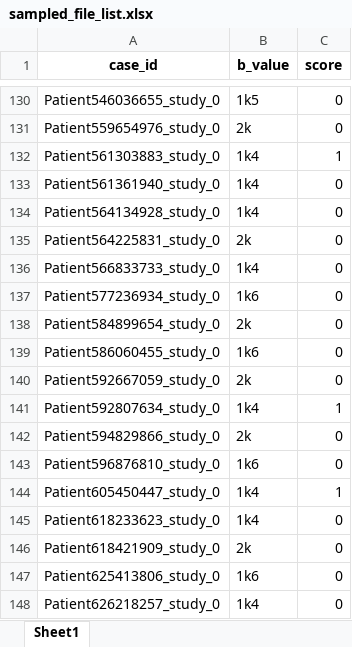
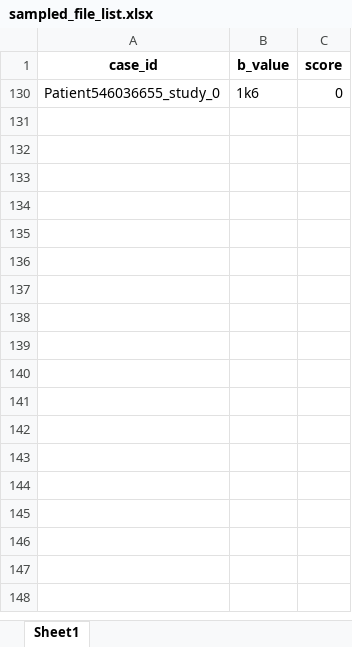
Before and after one commit to YuLong111/MRI-image-quality-assessment-project, an Excel workbook: data/labels/sampled_file_list.xlsx, sheet Sheet1, drawn as a sheet; only a part is shown, gaps mark what is left out; values as stored, in another font and other column widths than the file's, no borders; the diff covers the shown part only; the diff names each change by its address in the sheet, - before the commit and + after, or states it on an @@ line.

```diff
--- a/data/labels/sampled_file_list.xlsx (sheet Sheet1)
+++ b/data/labels/sampled_file_list.xlsx (sheet Sheet1)
-B130 (b_value): 1k5
+B130 (b_value): 1k6
@@ row 131 hidden: Patient559654976_study_0 | 2k | 0 @@
@@ row 132 hidden: Patient561303883_study_0 | 1k4 | 1 @@
@@ row 133 hidden: Patient561361940_study_0 | 1k4 | 0 @@
@@ row 134 hidden: Patient564134928_study_0 | 1k4 | 0 @@
@@ row 135 hidden: Patient564225831_study_0 | 2k | 0 @@
@@ row 136 hidden: Patient566833733_study_0 | 1k4 | 0 @@
@@ row 137 hidden: Patient577236934_study_0 | 1k6 | 0 @@
@@ row 138 hidden: Patient584899654_study_0 | 2k | 0 @@
@@ row 139 hidden: Patient586060455_study_0 | 1k6 | 0 @@
@@ row 140 hidden: Patient592667059_study_0 | 2k | 0 @@
@@ row 141 hidden: Patient592807634_study_0 | 1k4 | 1 @@
@@ row 142 hidden: Patient594829866_study_0 | 2k | 0 @@
@@ row 143 hidden: Patient596876810_study_0 | 1k6 | 0 @@
@@ row 144 hidden: Patient605450447_study_0 | 1k4 | 1 @@
@@ row 145 hidden: Patient618233623_study_0 | 1k4 | 0 @@
@@ row 146 hidden: Patient618421909_study_0 | 2k | 0 @@
@@ row 147 hidden: Patient625413806_study_0 | 1k6 | 0 @@
@@ row 148 hidden: Patient626218257_study_0 | 1k4 | 0 @@
```
Also changed, not shown: 226 hidden or unhidden rows elsewhere in this sheet, 4 other files.
